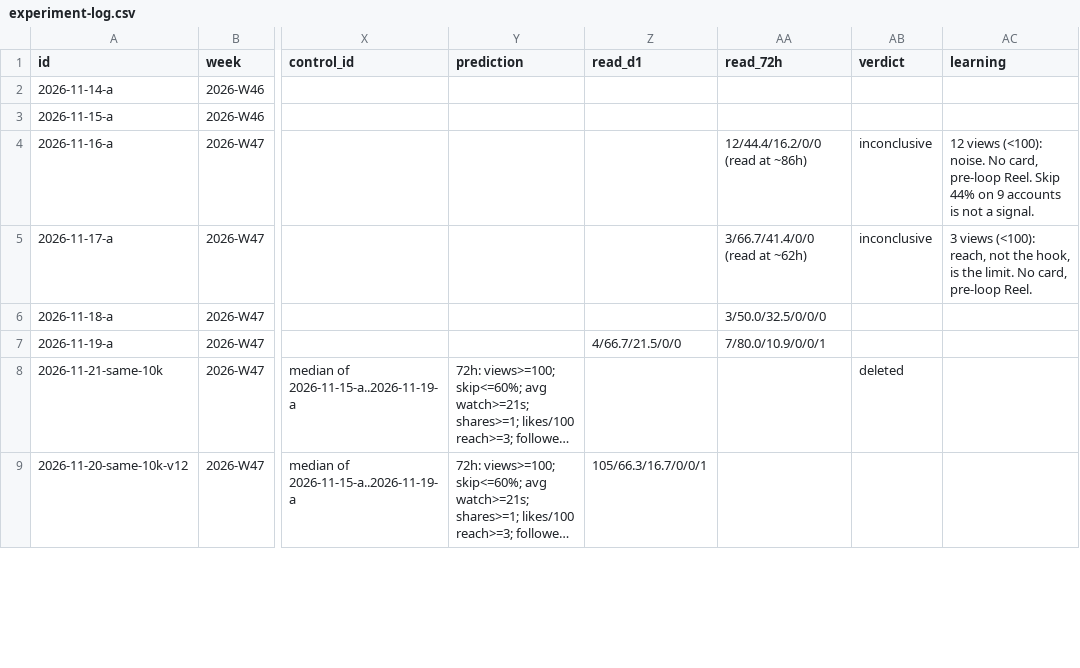
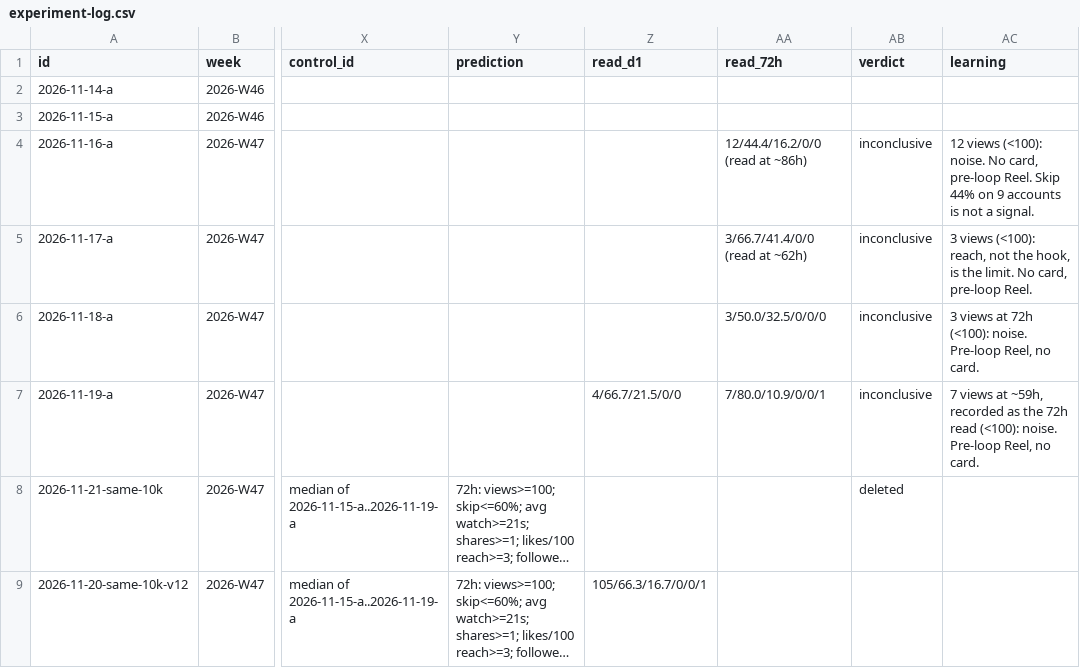
Before and after one commit to DivvyUpp/divvyupp-media, a CSV file: experiment-log.csv, drawn as a sheet; only a part is shown, gaps mark what is left out; long unchanged cells end in …; the diff covers the shown part only; the diff names each change by its address in the sheet, - before the commit and + after, or states it on an @@ line.

```diff
--- a/experiment-log.csv
+++ b/experiment-log.csv
-AB6:AB7 (verdict): (empty)
+AB6:AB7 (verdict): inconclusive
-AC6 (learning): (empty)
+AC6 (learning): 3 views at 72h (<100): noise. Pre-loop Reel, no card.
-AC7 (learning): (empty)
+AC7 (learning): 7 views at ~59h, recorded as the 72h read (<100): noise. Pre-loop Reel, no card.
```
Also changed, not shown: 5 edited cells elsewhere in this file, 9 other files.
